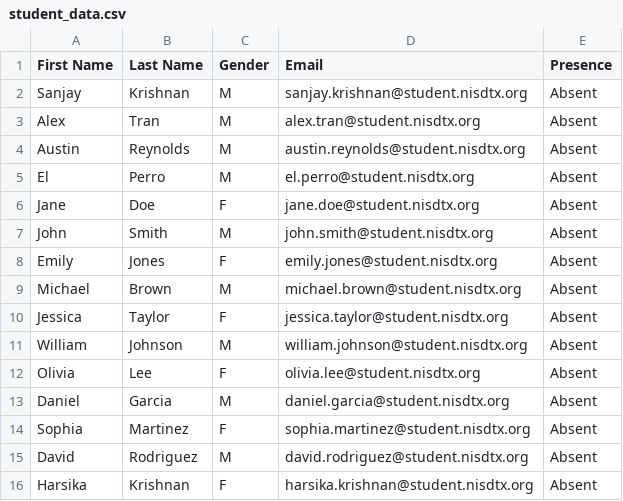
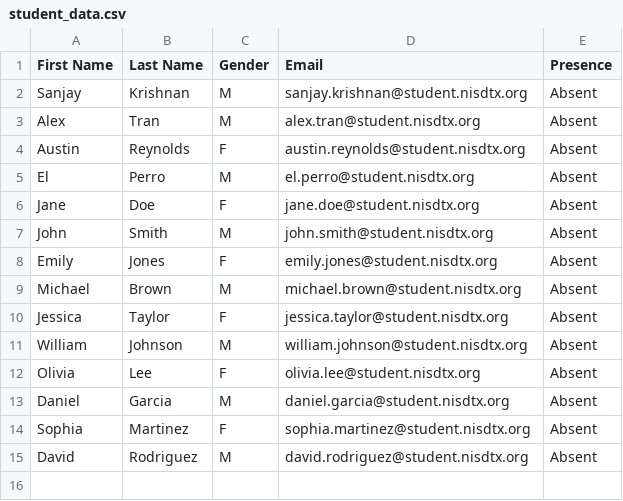
Before and after one commit to sanjay-codez/PresenceProctorAI, a CSV file: PresenceProctor/student_data.csv, drawn as a sheet.

Commit message:
Student setup works and also added date to home page

```diff
--- a/PresenceProctor/student_data.csv
+++ b/PresenceProctor/student_data.csv
@@ -3,3 +3,3 @@ Sanjay,Krishnan,M,sanjay.krishnan@student.nisdtx.org,Absent
 Alex,Tran,M,alex.tran@student.nisdtx.org,Absent
-Austin,Reynolds,M,austin.reynolds@student.nisdtx.org,Absent
+Austin,Reynolds,F,austin.reynolds@student.nisdtx.org,Absent
 El,Perro,M,el.perro@student.nisdtx.org,Absent
@@ -15,2 +15 @@ Sophia,Martinez,F,sophia.martinez@student.nisdtx.org,Absent
 David,Rodriguez,M,david.rodriguez@student.nisdtx.org,Absent
-Harsika,Krishnan,F,harsika.krishnan@student.nisdtx.org,Absent
```
Also changed, not shown: 1 other file.
